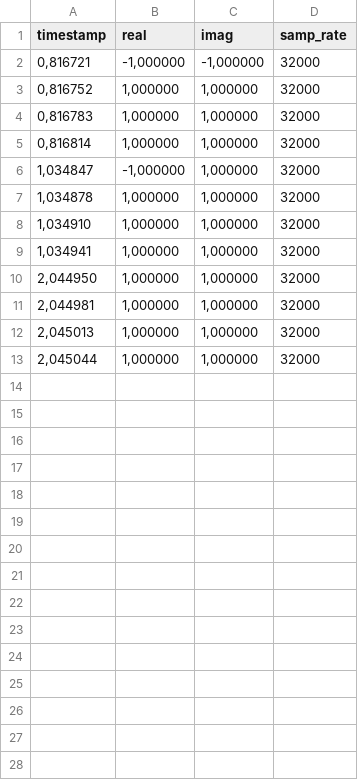
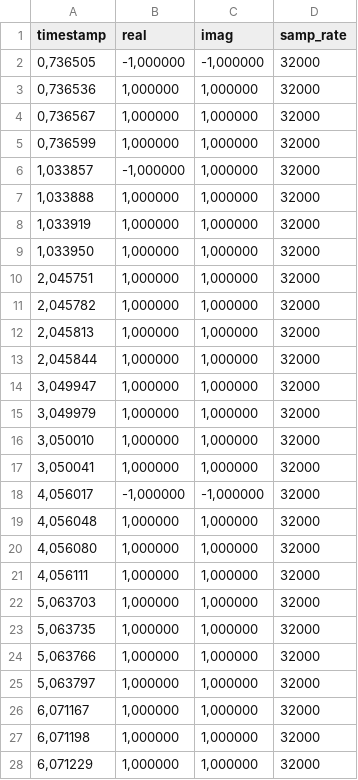
Before and after one commit to yabool2001/gnuradio, a CSV file: yabool2001/complex_log.csv, drawn as a sheet; only a part is shown; the diff covers the shown part only.

```diff
--- a/yabool2001/complex_log.csv
+++ b/yabool2001/complex_log.csv
@@ -1,13 +1,28 @@
 timestamp;real;imag;samp_rate
-0,816721;-1,000000;-1,000000;32000
-0,816752;1,000000;1,000000;32000
-0,816783;1,000000;1,000000;32000
-0,816814;1,000000;1,000000;32000
-1,034847;-1,000000;1,000000;32000
-1,034878;1,000000;1,000000;32000
-1,034910;1,000000;1,000000;32000
-1,034941;1,000000;1,000000;32000
-2,044950;1,000000;1,000000;32000
-2,044981;1,000000;1,000000;32000
-2,045013;1,000000;1,000000;32000
-2,045044;1,000000;1,000000;32000
+0,736505;-1,000000;-1,000000;32000
+0,736536;1,000000;1,000000;32000
+0,736567;1,000000;1,000000;32000
+0,736599;1,000000;1,000000;32000
+1,033857;-1,000000;1,000000;32000
+1,033888;1,000000;1,000000;32000
+1,033919;1,000000;1,000000;32000
+1,033950;1,000000;1,000000;32000
+2,045751;1,000000;1,000000;32000
+2,045782;1,000000;1,000000;32000
+2,045813;1,000000;1,000000;32000
+2,045844;1,000000;1,000000;32000
+3,049947;1,000000;1,000000;32000
+3,049979;1,000000;1,000000;32000
+3,050010;1,000000;1,000000;32000
+3,050041;1,000000;1,000000;32000
+4,056017;-1,000000;-1,000000;32000
+4,056048;1,000000;1,000000;32000
+4,056080;1,000000;1,000000;32000
+4,056111;1,000000;1,000000;32000
+5,063703;1,000000;1,000000;32000
+5,063735;1,000000;1,000000;32000
+5,063766;1,000000;1,000000;32000
+5,063797;1,000000;1,000000;32000
+6,071167;1,000000;1,000000;32000
+6,071198;1,000000;1,000000;32000
+6,071229;1,000000;1,000000;32000
```
Also changed, not shown: 5 added rows elsewhere in this file, 12 other files.
